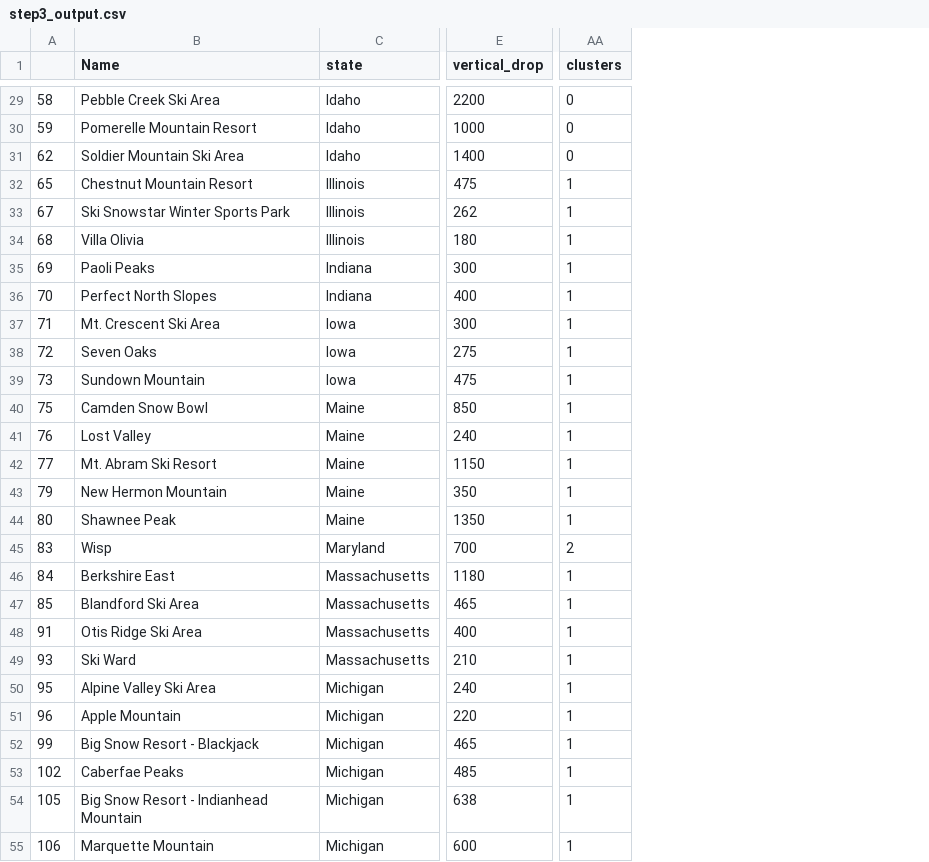
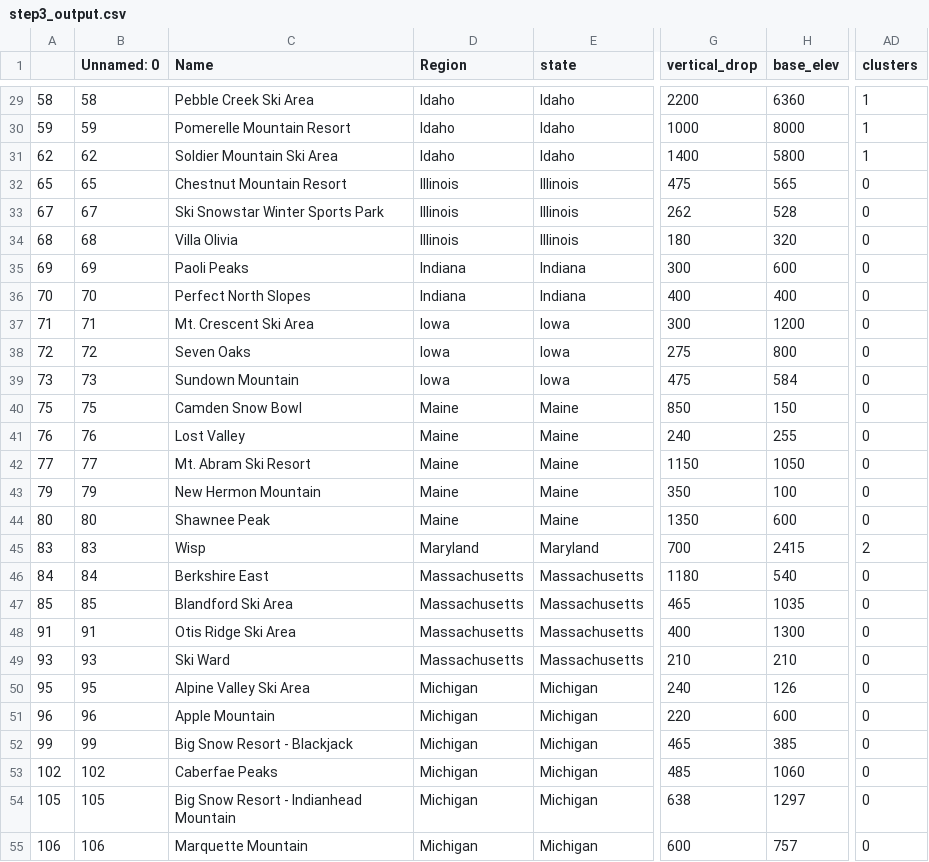
Before and after one commit to irene1014/springboard-datascience, a CSV file: 6.Apply Data Science Method/step3_output.csv, drawn as a sheet; only a part is shown, gaps mark what is left out; addresses are those after the commit; the diff covers the shown part only; the diff names each change by its address in the sheet, - before the commit and + after, or states it on an @@ line.

```diff
--- a/6.Apply Data Science Method/step3_output.csv
+++ b/6.Apply Data Science Method/step3_output.csv
+column B (Unnamed: 0), rows 29-55: 58 | 59 | 62 | 65 | 67 | 68 | 69 | 70 | 71 | 72 | 73 | 75 | 76 | 77 | 79 | 80 | 83 | 84 | 85 | 91 | 93 | 95 | 96 | 99 | 102 | 105 | 106
+column D (Region), rows 29-55: Idaho | Idaho | Idaho | Illinois | Illinois | Illinois | Indiana | Indiana | Iowa | Iowa | Iowa | Maine | Maine | Maine | Maine | Maine | Maryland | Massachusetts | Massachusetts | Massachusetts | Massachusetts | Michigan | Michigan | Michigan | Michigan | Michigan | Michigan
+column H (base_elev), rows 29-55: 6360 | 8000 | 5800 | 565 | 528 | 320 | 600 | 400 | 1200 | 800 | 584 | 150 | 255 | 1050 | 100 | 600 | 2415 | 540 | 1035 | 1300 | 210 | 126 | 600 | 385 | 1060 | 1297 | 757
-AD29:AD31 (clusters): 0
+AD29:AD31 (clusters): 1
-AD32:AD44 (clusters): 1
+AD32:AD44 (clusters): 0
-AD46:AD55 (clusters): 1
+AD46:AD55 (clusters): 0
```
Also changed, not shown: 123 edited cells elsewhere in this file, 6.Apply Data Science Method/step2_output.csv, 6.Apply Data Science Method/updated_ski_data.csv, 8 other files.
